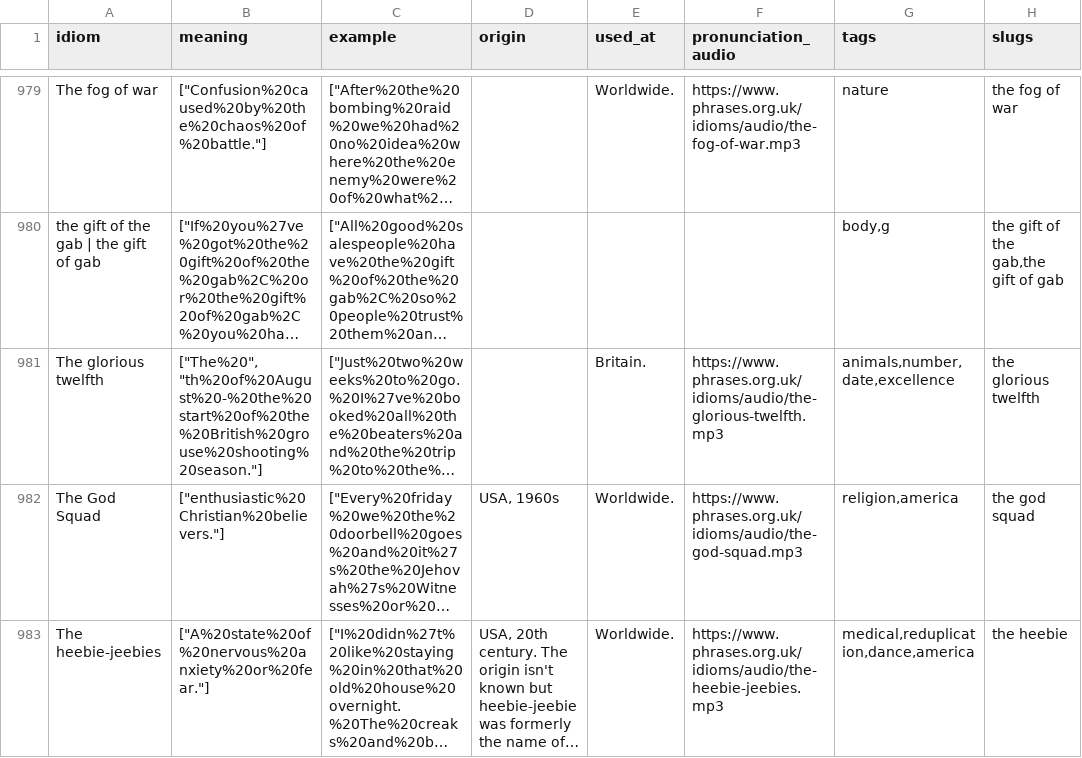
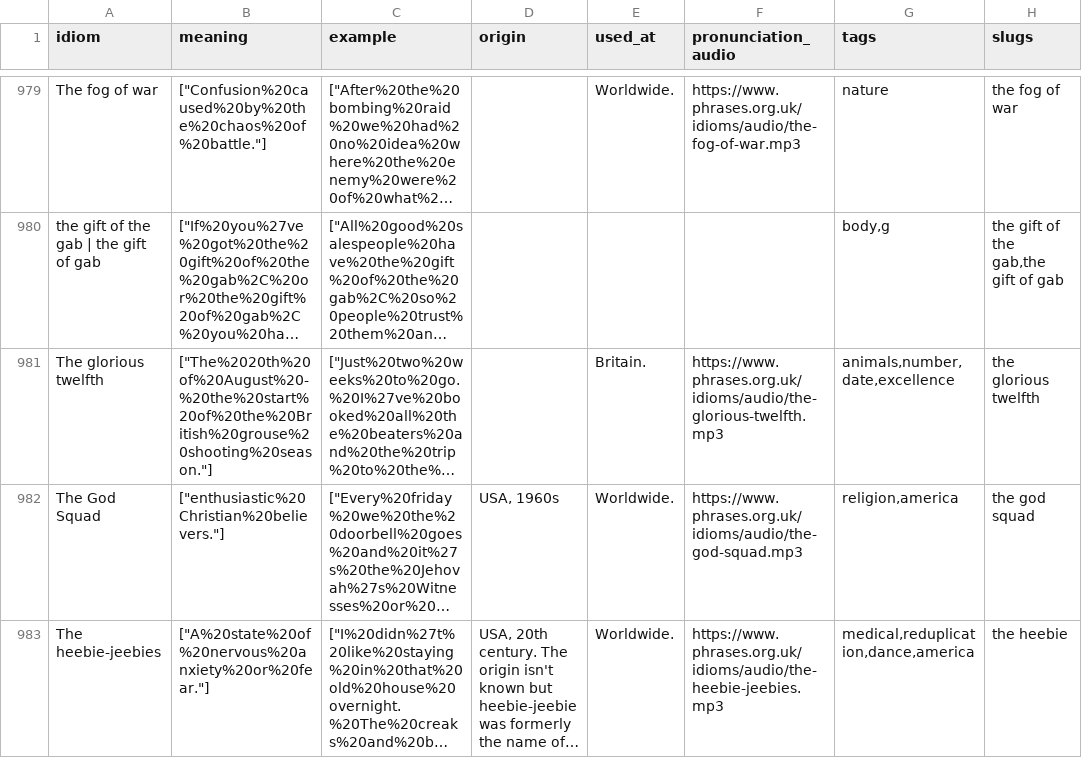
Before and after one commit to HowHow06/AmazEng-WAPP, a TSV file: AmazEng-WAPP/Assets/data/final_idioms_data_v3.tsv, drawn as a sheet; only a part is shown, gaps mark what is left out; long unchanged cells end in …; the diff names each change by its address in the sheet, - before the commit and + after, or states it on an @@ line.

```diff
--- a/AmazEng-WAPP/Assets/data/final_idioms_data_v3.tsv
+++ b/AmazEng-WAPP/Assets/data/final_idioms_data_v3.tsv
-B981 (meaning): ["The%20","th%20of%20August%20-%20the%20start%20of%20the%20British%20grouse%20shooting%20season."]
+B981 (meaning): ["The%2020th%20of%20August%20-%20the%20start%20of%20the%20British%20grouse%20shooting%20season."]
```
Also changed, not shown: 25 other files.
